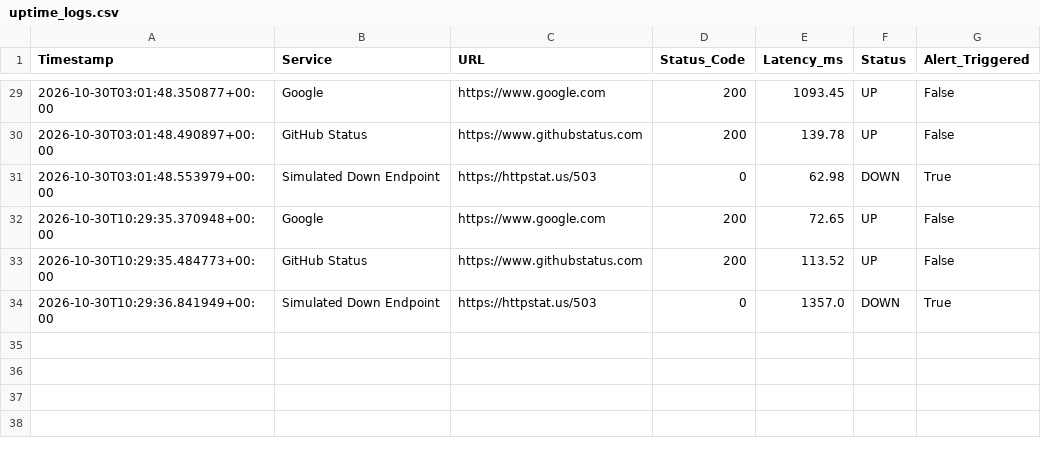
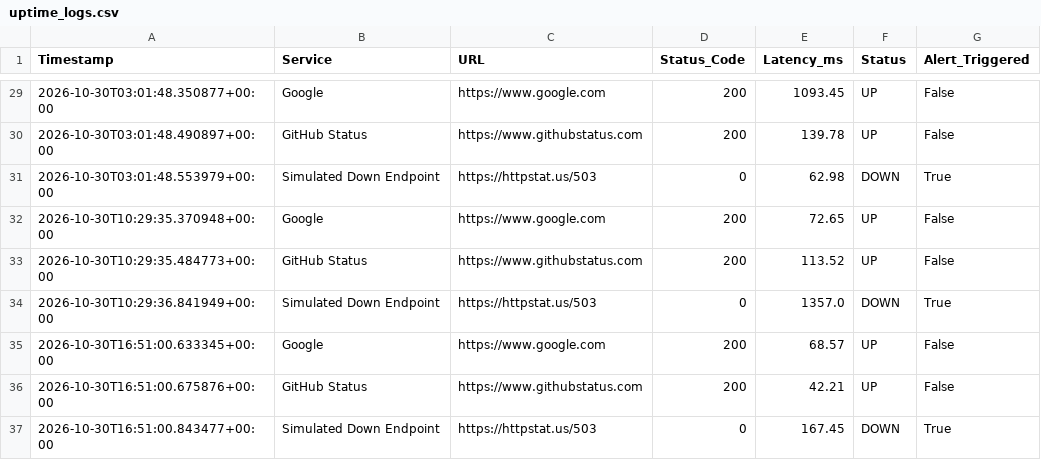
Before and after one commit to JatinJoshi-JJ/cloud-monitoring-telemetry, a CSV file: uptime_logs.csv, drawn as a sheet; only a part is shown, gaps mark what is left out; the diff names each change by its address in the sheet, - before the commit and + after, or states it on an @@ line.

```diff
--- a/uptime_logs.csv
+++ b/uptime_logs.csv
+row 35: 2026-10-30T16:51:00.633345+00:00 | Google | https://www.google.com | 200 | 68.57 | UP | False
+row 36: 2026-10-30T16:51:00.675876+00:00 | GitHub Status | https://www.githubstatus.com | 200 | 42.21 | UP | False
+row 37: 2026-10-30T16:51:00.843477+00:00 | Simulated Down Endpoint | https://httpstat.us/503 | 0 | 167.45 | DOWN | True
```
